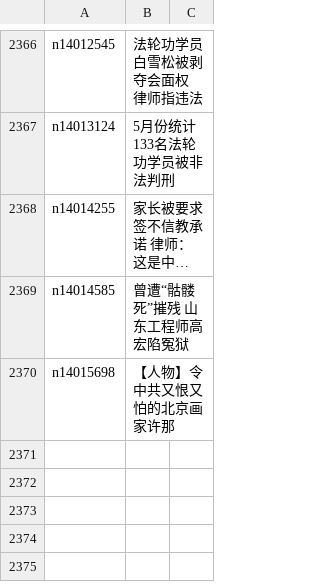
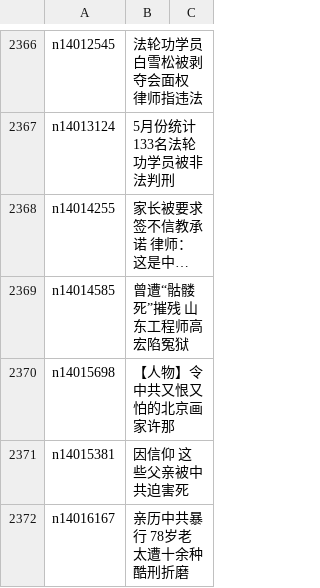
Before and after one commit to epic-marker/epoch-special, a CSV file: indexes/nf4379.csv, drawn as a sheet; only a part is shown, gaps mark what is left out; long unchanged cells end in ….

```diff
--- a/indexes/nf4379.csv
+++ b/indexes/nf4379.csv
@@ -2370 +2370,3 @@ n14014585,曾遭“骷髅死”摧残 山东工程师高宏陷冤狱
 n14015698,【人物】令中共又恨又怕的北京画家许那
+n14015381,因信仰 这些父亲被中共迫害死
+n14016167,亲历中共暴行 78岁老太遭十余种酷刑折磨
```
Also changed, not shown: 22 other files.
